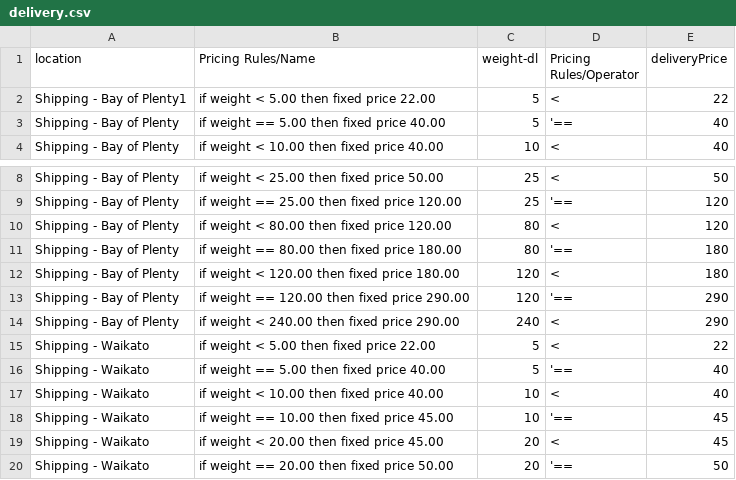
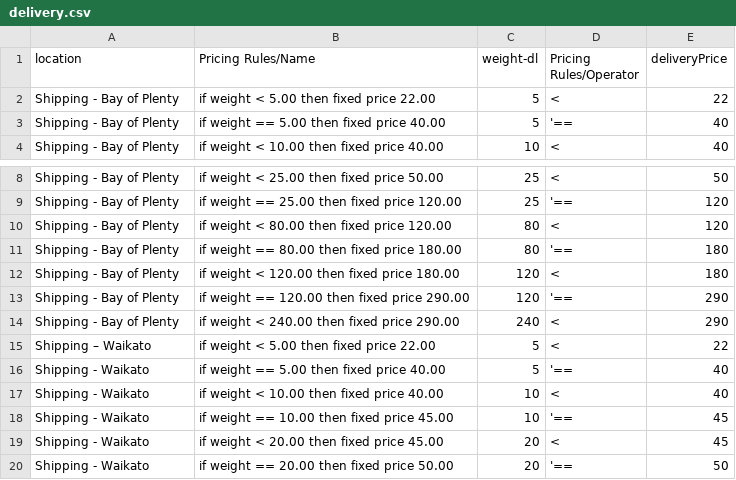
Before and after one commit to MohammadAtikurRahman/Custom-ChatGPT, a CSV file: backend/delivery.csv, drawn as a sheet; only a part is shown, gaps mark what is left out.

Commit message:
shipping method added

```diff
--- a/backend/delivery.csv
+++ b/backend/delivery.csv
@@ -1,3 +1,3 @@
 location,Pricing Rules/Name,weight-dl,Pricing Rules/Operator,deliveryPrice
-Shipping - Bay of Plenty1,if weight < 5.00 then fixed price 22.00,5,<,22
+Shipping - Bay of Plenty,if weight < 5.00 then fixed price 22.00,5,<,22
 Shipping - Bay of Plenty,if weight == 5.00 then fixed price 40.00,5,'==,40
@@ -14,3 +14,3 @@ Shipping - Bay of Plenty,if weight == 120.00 then fixed price 290.00,120,'==,290
 Shipping - Bay of Plenty,if weight < 240.00 then fixed price 290.00,240,<,290
-Shipping - Waikato,if weight < 5.00 then fixed price 22.00,5,<,22
+Shipping – Waikato,if weight < 5.00 then fixed price 22.00,5,<,22
 Shipping - Waikato,if weight == 5.00 then fixed price 40.00,5,'==,40
```
Also changed, not shown: 3 other files.
